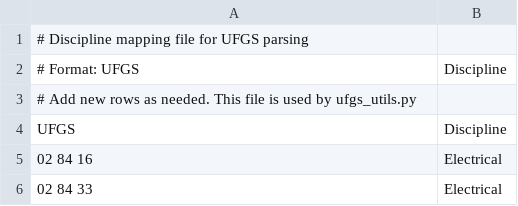
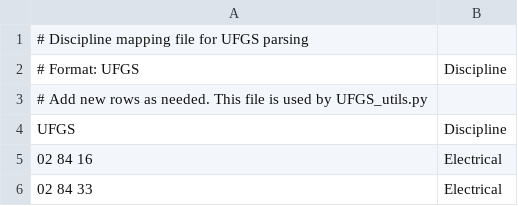
Before and after one commit to vdubya/criteria-assistant, a CSV file: data/UFGS_DisciplineMap.csv, drawn as a sheet; only a part is shown.

```diff
--- a/data/UFGS_DisciplineMap.csv
+++ b/data/UFGS_DisciplineMap.csv
@@ -2,3 +2,3 @@
 # Format: UFGS,Discipline
-# Add new rows as needed. This file is used by ufgs_utils.py
+# Add new rows as needed. This file is used by UFGS_utils.py
 UFGS,Discipline
```
Also changed, not shown: 1 other file.
